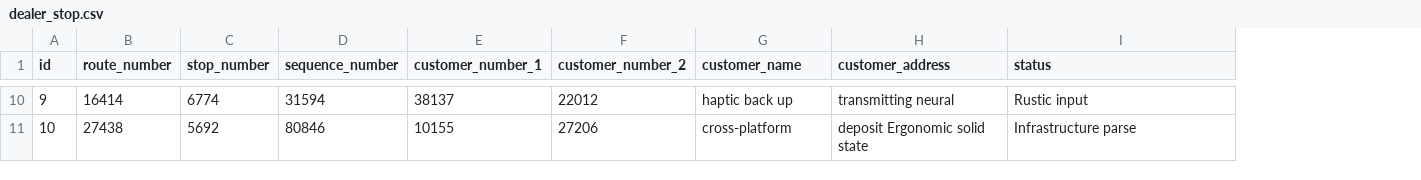
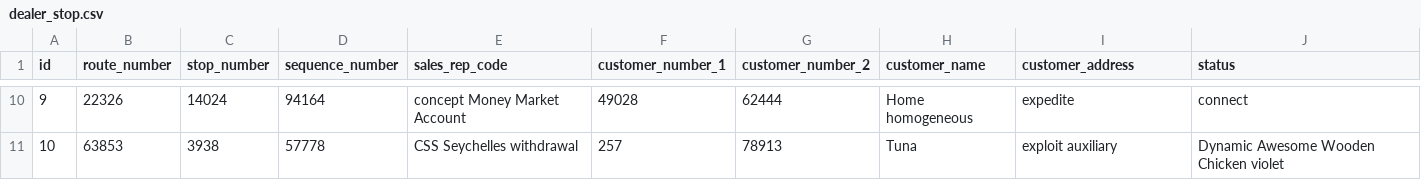
Before and after one commit to RyGuy2015/MsiMobileApi, a CSV file: src/main/resources/config/liquibase/fake-data/dealer_stop.csv, drawn as a sheet; only a part is shown, gaps mark what is left out; addresses are those after the commit; the diff covers the shown part only; the diff names each change by its address in the sheet, - before the commit and + after, or states it on an @@ line.

```diff
--- a/src/main/resources/config/liquibase/fake-data/dealer_stop.csv
+++ b/src/main/resources/config/liquibase/fake-data/dealer_stop.csv
+column E (sales_rep_code), rows 10-11: concept Money Market Account | CSS Seychelles withdrawal
-B10 (route_number): 16414
+B10 (route_number): 22326
-C10 (stop_number): 6774
+C10 (stop_number): 14024
-D10 (sequence_number): 31594
+D10 (sequence_number): 94164
-F10 (customer_number_1): 38137
+F10 (customer_number_1): 49028
-G10 (customer_number_2): 22012
+G10 (customer_number_2): 62444
-H10 (customer_name): haptic back up
+H10 (customer_name): Home homogeneous
-I10 (customer_address): transmitting neural
+I10 (customer_address): expedite
-J10 (status): Rustic input
+J10 (status): connect
-B11 (route_number): 27438
+B11 (route_number): 63853
-C11 (stop_number): 5692
+C11 (stop_number): 3938
-D11 (sequence_number): 80846
+D11 (sequence_number): 57778
-F11 (customer_number_1): 10155
+F11 (customer_number_1): 257
-G11 (customer_number_2): 27206
+G11 (customer_number_2): 78913
-H11 (customer_name): cross-platform
+H11 (customer_name): Tuna
-I11 (customer_address): deposit Ergonomic solid state
+I11 (customer_address): exploit auxiliary
-J11 (status): Infrastructure parse
+J11 (status): Dynamic Awesome Wooden Chicken violet
```
Also changed, not shown: 61 edited cells elsewhere in this file, 33 other files.
